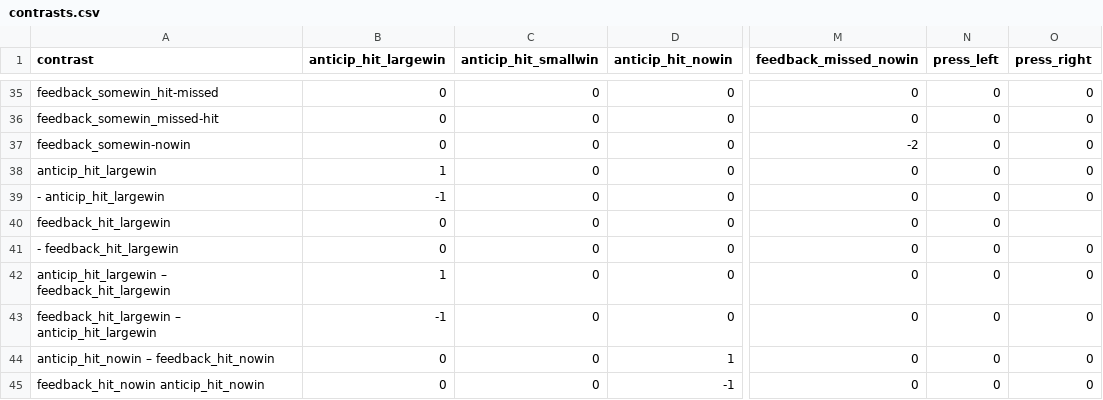
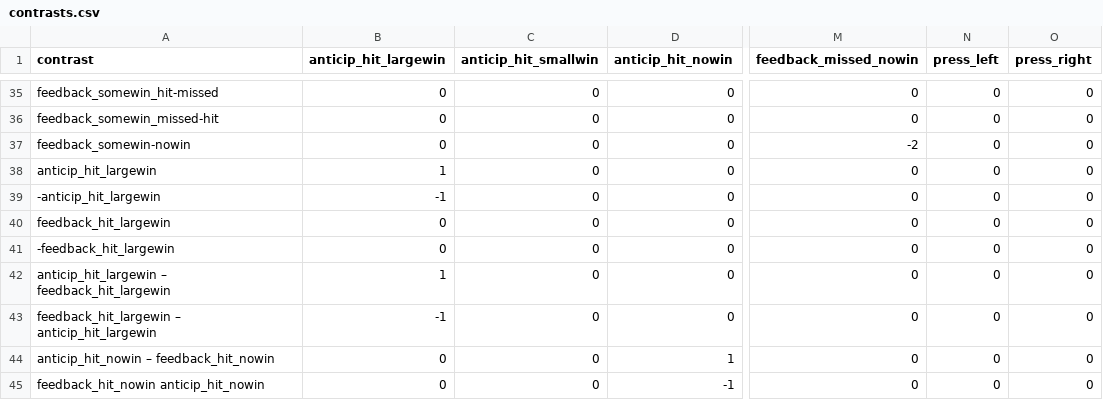
Before and after one commit to mrahim/eprime_parser, a CSV file: contrasts.csv, drawn as a sheet; only a part is shown, gaps mark what is left out; the diff names each change by its address in the sheet, - before the commit and + after, or states it on an @@ line.

Commit message:
corrected contrasts

```diff
--- a/contrasts.csv
+++ b/contrasts.csv
-A39 (contrast): - anticip_hit_largewin
+A39 (contrast): -anticip_hit_largewin
-O40 (press_right): (empty)
+O40 (press_right): 0
-A41 (contrast): - feedback_hit_largewin
+A41 (contrast): -feedback_hit_largewin
```
Also changed, not shown: 1 other file.
